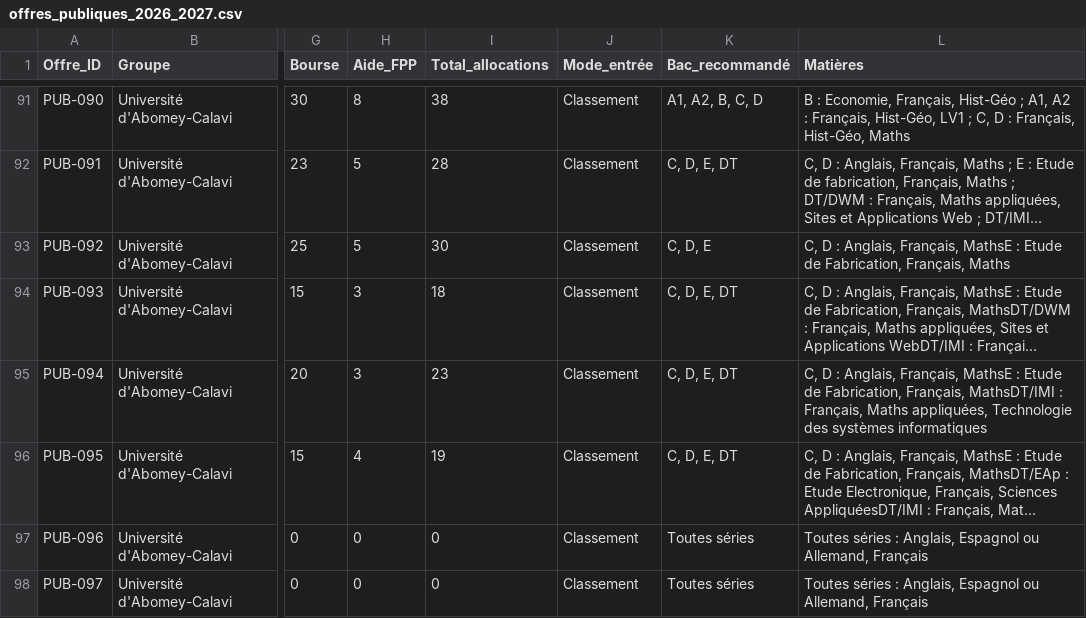
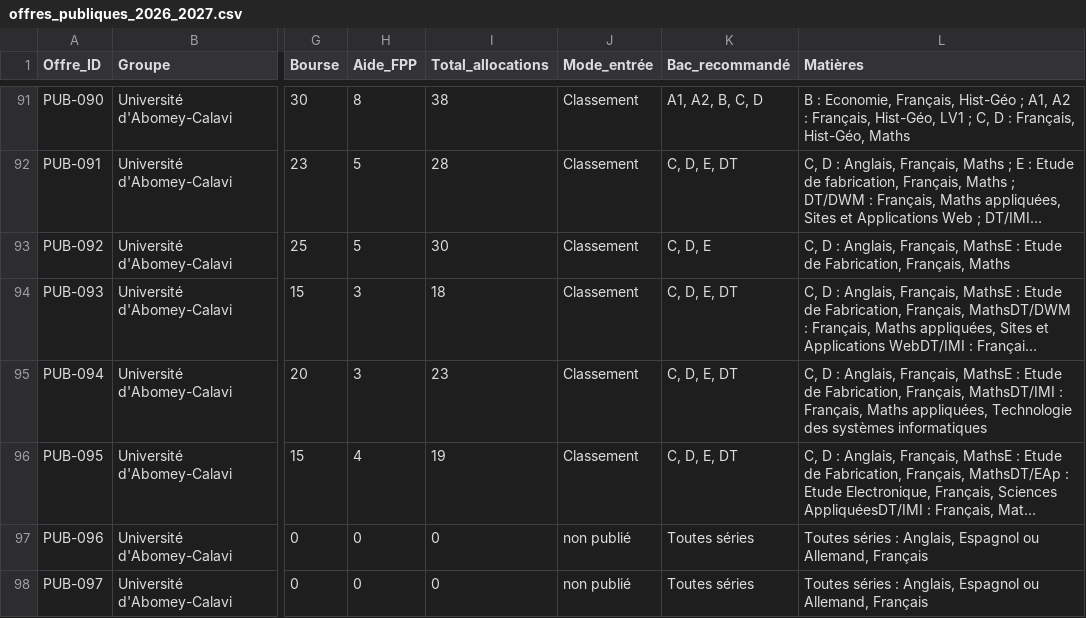
Before and after one commit to AresGn/OrientBot-Meta-Hackathon, a CSV file: data/offres_publiques_2026_2027.csv, drawn as a sheet; only a part is shown, gaps mark what is left out; long unchanged cells end in …; the diff covers the shown part only; the diff names each change by its address in the sheet, - before the commit and + after, or states it on an @@ line.

```diff
--- a/data/offres_publiques_2026_2027.csv
+++ b/data/offres_publiques_2026_2027.csv
-J97:J98 (Mode_entrée): Classement
+J97:J98 (Mode_entrée): non publié
```
Also changed, not shown: 51 edited cells elsewhere in this file, data/faculte_classique.csv, data/pages_offres.csv, 18 other files.
